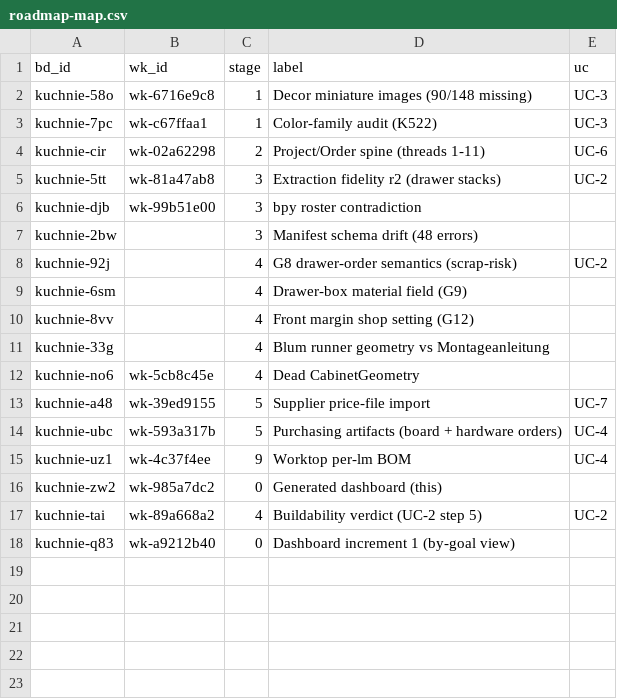
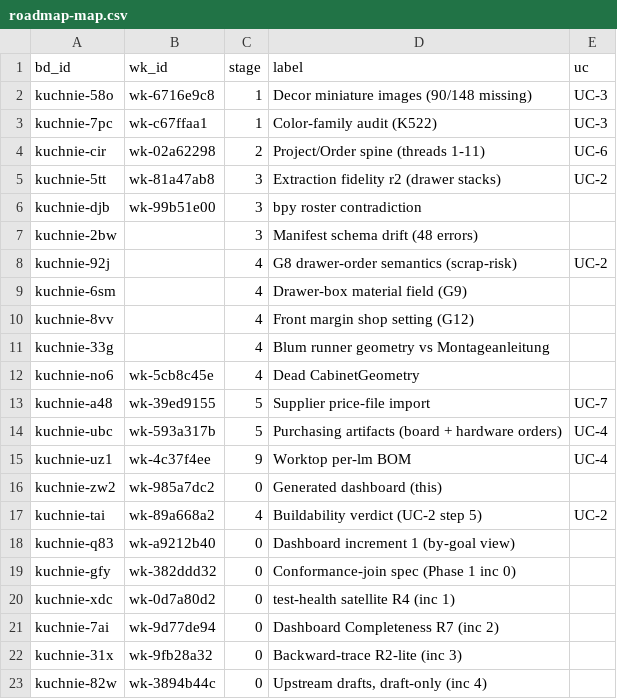
Before and after one commit to m1981/kuchnie, a CSV file: docs/roadmap-map.csv, drawn as a sheet; the diff names each change by its address in the sheet, - before the commit and + after, or states it on an @@ line.

```diff
--- a/docs/roadmap-map.csv
+++ b/docs/roadmap-map.csv
+row 19: kuchnie-gfy | wk-382ddd32 | 0 | Conformance-join spec (Phase 1 inc 0)
+row 20: kuchnie-xdc | wk-0d7a80d2 | 0 | test-health satellite R4 (inc 1)
+row 21: kuchnie-7ai | wk-9d77de94 | 0 | Dashboard Completeness R7 (inc 2)
+row 22: kuchnie-31x | wk-9fb28a32 | 0 | Backward-trace R2-lite (inc 3)
+row 23: kuchnie-82w | wk-3894b44c | 0 | Upstream drafts, draft-only (inc 4)
```
Also changed, not shown: 3 other files.
